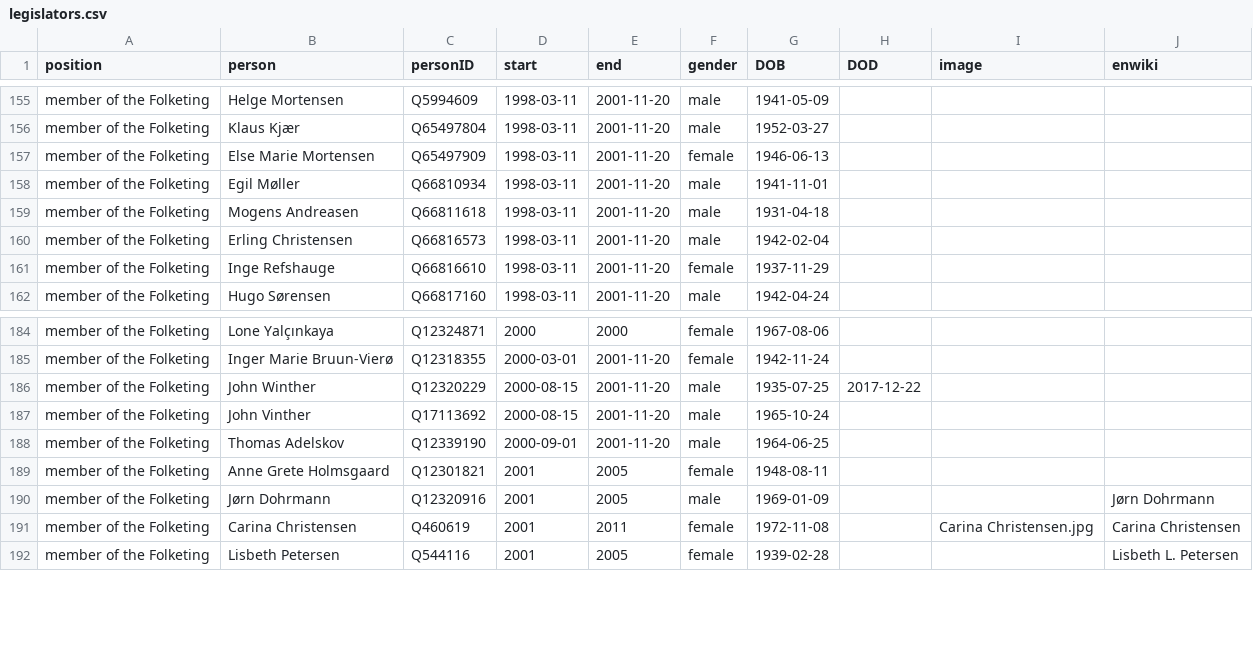
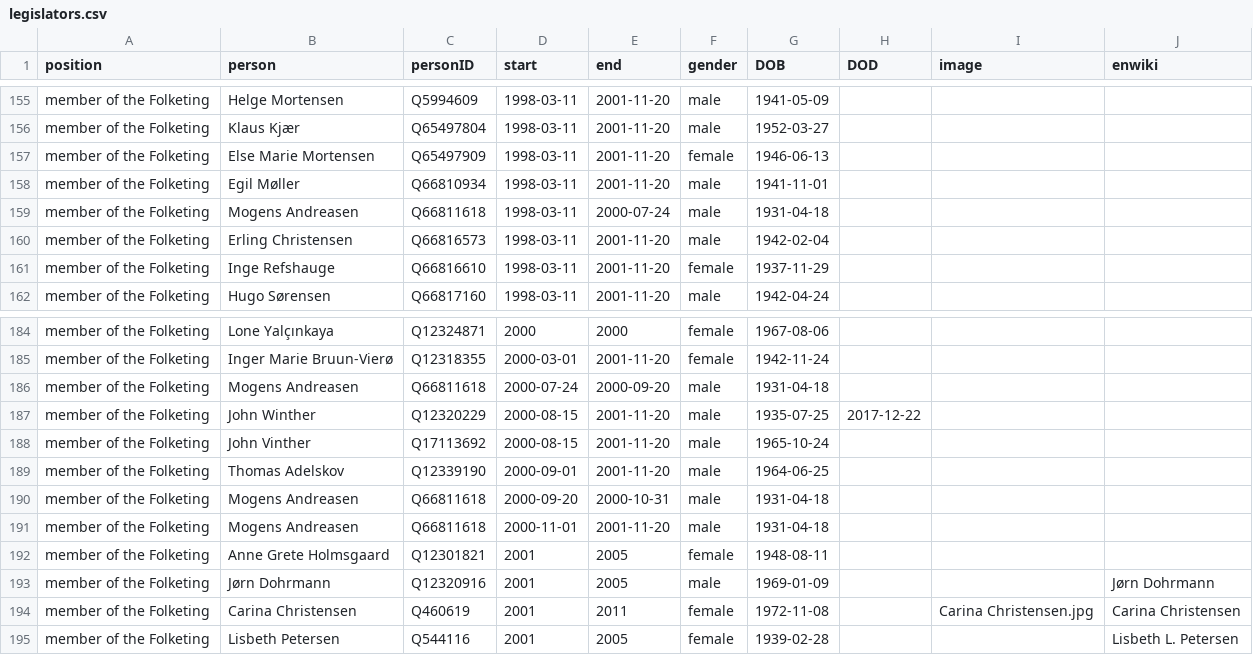
Before and after one commit to every-politician-scrapers/denmark-cabinet, a CSV file: html/legislators.csv, drawn as a sheet; only a part is shown, gaps mark what is left out.

Commit message:
PCB update

```diff
--- a/html/legislators.csv
+++ b/html/legislators.csv
@@ -158,3 +158,3 @@ member of the Folketing,Else Marie Mortensen,Q65497909,1998-03-11,2001-11-20,fem
 member of the Folketing,Egil Møller,Q66810934,1998-03-11,2001-11-20,male,1941-11-01,,,
-member of the Folketing,Mogens Andreasen,Q66811618,1998-03-11,2001-11-20,male,1931-04-18,,,
+member of the Folketing,Mogens Andreasen,Q66811618,1998-03-11,2000-07-24,male,1931-04-18,,,
 member of the Folketing,Erling Christensen,Q66816573,1998-03-11,2001-11-20,male,1942-02-04,,,
@@ -185,2 +185,3 @@ member of the Folketing,Lone Yalçınkaya,Q12324871,2000,2000,female,1967-08-06,
 member of the Folketing,Inger Marie Bruun-Vierø,Q12318355,2000-03-01,2001-11-20,female,1942-11-24,,,
+member of the Folketing,Mogens Andreasen,Q66811618,2000-07-24,2000-09-20,male,1931-04-18,,,
 member of the Folketing,John Winther,Q12320229,2000-08-15,2001-11-20,male,1935-07-25,2017-12-22,,
@@ -188,2 +189,4 @@ member of the Folketing,John Vinther,Q17113692,2000-08-15,2001-11-20,male,1965-1
 member of the Folketing,Thomas Adelskov,Q12339190,2000-09-01,2001-11-20,male,1964-06-25,,,
+member of the Folketing,Mogens Andreasen,Q66811618,2000-09-20,2000-10-31,male,1931-04-18,,,
+member of the Folketing,Mogens Andreasen,Q66811618,2000-11-01,2001-11-20,male,1931-04-18,,,
 member of the Folketing,Anne Grete Holmsgaard,Q12301821,2001,2005,female,1948-08-11,,,
```
